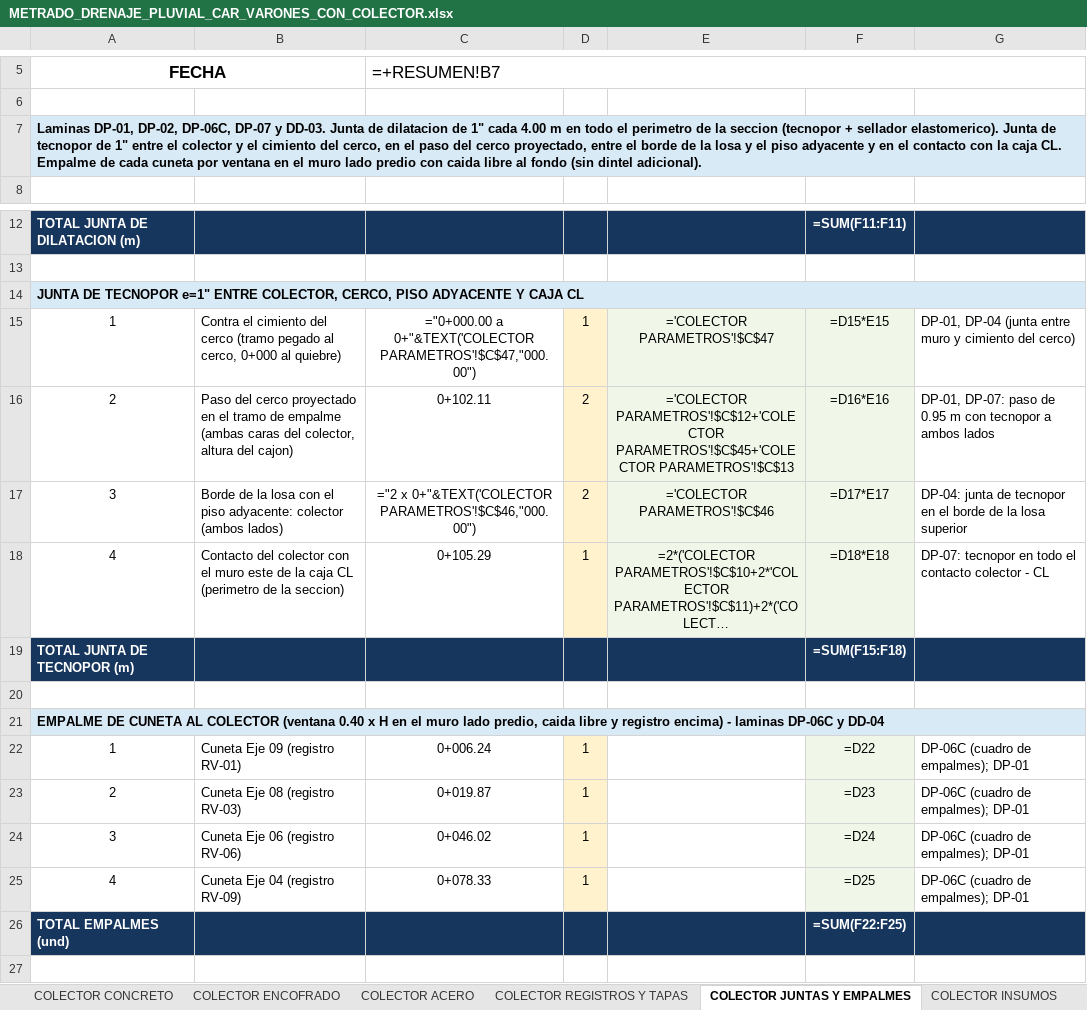
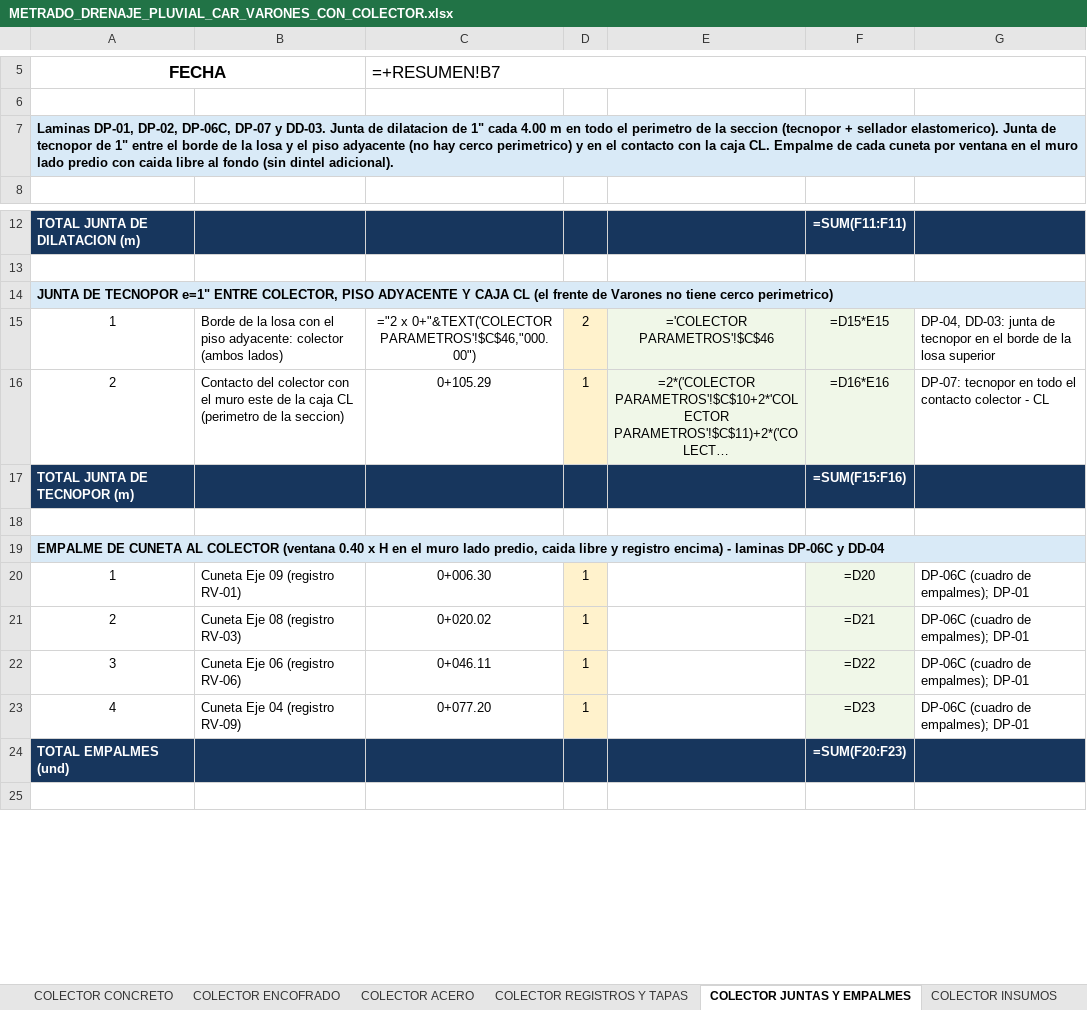
Before and after one commit to josedelcarmenpizarrosuarez10-debug/holaaa, an Excel workbook: entregables_varones/METRADO_DRENAJE_PLUVIAL_CAR_VARONES_CON_COLECTOR.xlsx, sheet COLECTOR JUNTAS Y EMPALMES, drawn as a sheet; only a part is shown, gaps mark what is left out; long unchanged cells end in …; values as stored, in another font and other column widths than the file's, no borders; formulas without a stored value are shown as written; removed rows and columns are numbered as before the commit, all else as after; the diff names each change by its address in the sheet, - before the commit and + after, or states it on an @@ line.

```diff
--- a/entregables_varones/METRADO_DRENAJE_PLUVIAL_CAR_VARONES_CON_COLECTOR.xlsx (sheet COLECTOR JUNTAS Y EMPALMES)
+++ b/entregables_varones/METRADO_DRENAJE_PLUVIAL_CAR_VARONES_CON_COLECTOR.xlsx (sheet COLECTOR JUNTAS Y EMPALMES)
-A7: …entre el colector y el cimiento del cerco, en el paso del cerco proyectado, entre el borde de la losa y el piso adyacente y en…
+A7: …entre el borde de la losa y el piso adyacente (no hay cerco perimetrico) y en…
-A14: …ENTRE COLECTOR, CERCO, PISO ADYACENTE Y CAJA CL
+A14: …ENTRE COLECTOR, PISO ADYACENTE Y CAJA CL (el frente de Varones no tiene cerco perimetrico)
-B15: Contra el cimiento del cerco (tramo pegado al cerco, 0+000 al quiebre)
+B15: Borde de la losa con el piso adyacente: colector (ambos lados)
-C15: ="0+000.00 a 0+"&TEXT('COLECTOR PARAMETROS'!$C$47,"000.00")
+C15: ="2 x 0+"&TEXT('COLECTOR PARAMETROS'!$C$46,"000.00")
-D15: 1
+D15: 2
-E15: ='COLECTOR PARAMETROS'!$C$47
+E15: ='COLECTOR PARAMETROS'!$C$46
-G15: DP-01, DP-04 (junta entre muro y cimiento del cerco)
+G15: DP-04, DD-03: junta de tecnopor en el borde de la losa superior
-row 16: 2 | Paso del cerco proyectado en el tramo de empalme (ambas caras del colector, altura del cajon) | 0+102.11 | 2 | ='COLECTOR PARAMETROS'!$C$12+'COLECTOR PARAMETROS'!$C$45+'COLECTOR PARAMETROS'!$C$13 | =D16*E16 | DP-01, DP-07: paso de 0.95 m con tecnopor a ambos lados
-row 17: 3 | Borde de la losa con el piso adyacente: colector (ambos lados) | ="2 x 0+"&TEXT('COLECTOR PARAMETROS'!$C$46,"000.00") | 2 | ='COLECTOR PARAMETROS'!$C$46 | =D17*E17 | DP-04: junta de tecnopor en el borde de la losa superior
-A16: 4
+A16: 2
-F16: =D18*E18
+F16: =D16*E16
-F17: =SUM(F15:F18)
+F17: =SUM(F15:F16)
-C20: 0+006.24
+C20: 0+006.30
-F20: =D22
+F20: =D20
-C21: 0+019.87
+C21: 0+020.02
-F21: =D23
+F21: =D21
-C22: 0+046.02
+C22: 0+046.11
-F22: =D24
+F22: =D22
-C23: 0+078.33
+C23: 0+077.20
-F23: =D25
+F23: =D23
-F24: =SUM(F22:F25)
+F24: =SUM(F20:F23)
```
Also changed, not shown: sheet PLANILLA GENERAL DE METRADOS, sheet CONCRETO EN CUNETAS, sheet ENCOFRADO Y DESENCOFRADO, sheet COLECTOR REGISTROS Y TAPAS, sheet CUNETAS - LLEGADA AL COLECTOR, sheet METRADO JUNTA DE DILATACION, 5 more sheets, entregables/METRADO_DRENAJE_PLUVIAL_CAR_VARONES_CUNETAS.xlsx, entregables_varones/MEMORIA_CALCULO_COLECTOR_CAR_VARONES.xlsx, 14 other files.
